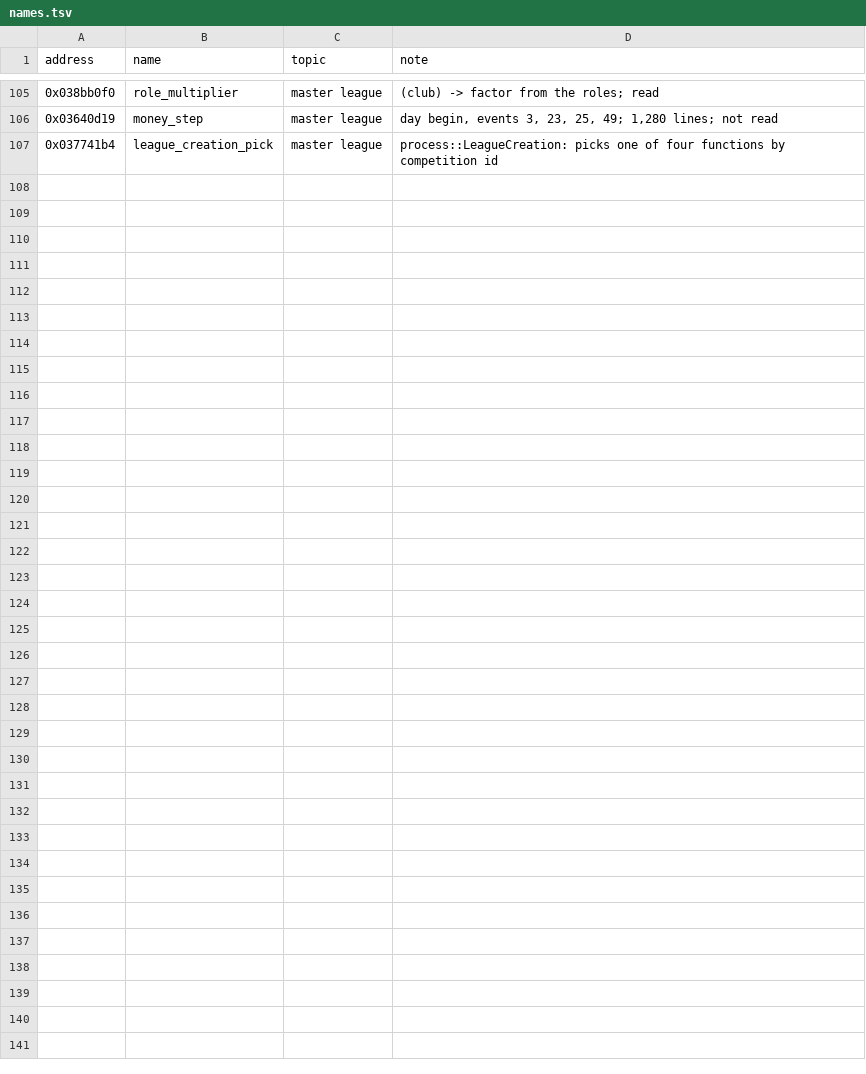
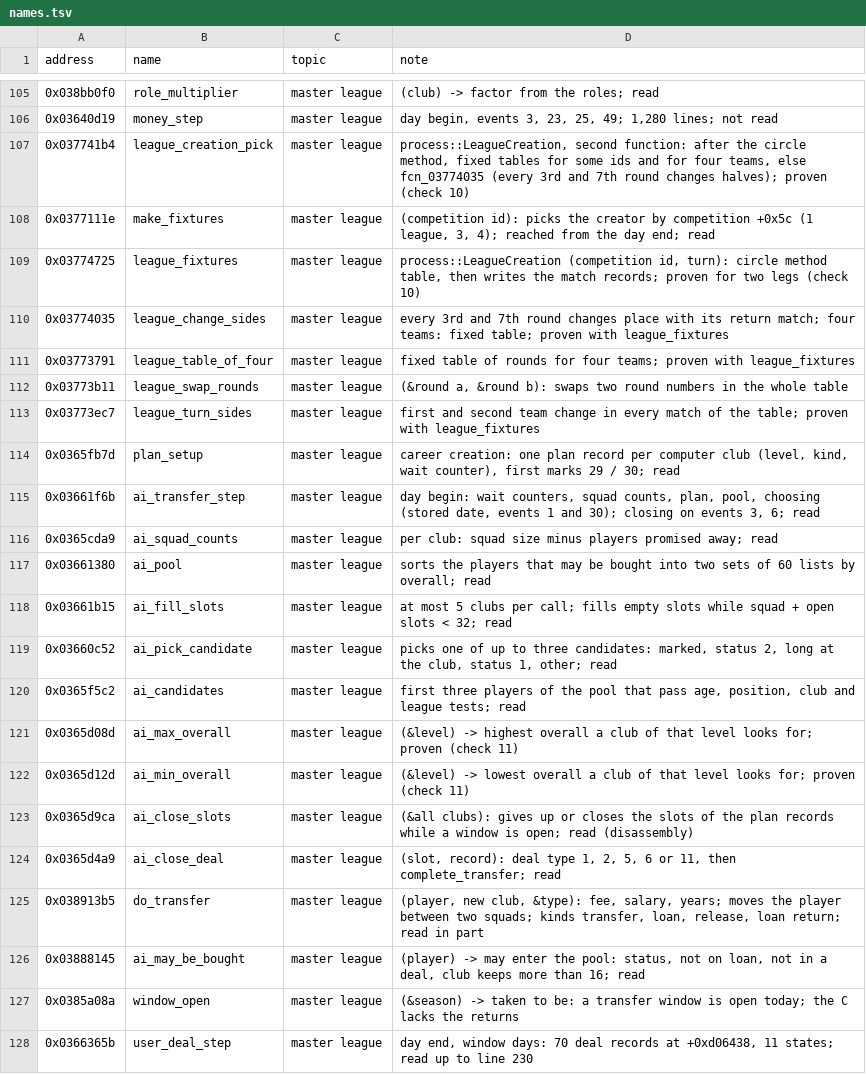
Before and after one commit to jawad1020bhn/Dealer-Sim, a TSV file: pes database/exe/names.tsv, drawn as a sheet; only a part is shown, gaps mark what is left out; the diff covers the shown part only.

Commit message:
Master League: league fixtures and computer-club transfers read; checks 10 and 11
- MASTER_LEAGUE.md: section 5 rewritten (records, who makes fixtures, the league
  table of rounds, exceptions), section 9 rewritten (plan record, when the steps
  run, pool, choosing, closing, do_transfer), sections 1, 2.3, 4.4, 14, 15 updated,
  appendix G (rounds of a league of 20 teams).
- tools/fixtures.py: the game's pairing rule for a home-and-away league.
- tools/clubai.py: overall window of a computer club by level.
- tools/check_findings.py: check 10 (fixture table, 2 to 24 teams, two legs, with
  and without the turn of sides) and check 11 (level windows).
- names.tsv: 21 new names (127), three notes updated. README, NOTES: counts.

Co-authored-by: arena-agent <297053741+arena-agent@users.noreply.github.com>

```diff
--- a/pes database/exe/names.tsv
+++ b/pes database/exe/names.tsv
@@ -106,2 +106,23 @@ address	name	topic	note
 0x03640d19	money_step	master league	day begin, events 3, 23, 25, 49; 1,280 lines; not read
-0x037741b4	league_creation_pick	master league	process::LeagueCreation: picks one of four functions by competition id
+0x037741b4	league_creation_pick	master league	process::LeagueCreation, second function: after the circle method, fixed tables for some ids and for four teams, else fcn_03774035 (every 3rd and 7th round changes halves); proven (check 10)
+0x0377111e	make_fixtures	master league	(competition id): picks the creator by competition +0x5c (1 league, 3, 4); reached from the day end; read
+0x03774725	league_fixtures	master league	process::LeagueCreation (competition id, turn): circle method table, then writes the match records; proven for two legs (check 10)
+0x03774035	league_change_sides	master league	every 3rd and 7th round changes place with its return match; four teams: fixed table; proven with league_fixtures
+0x03773791	league_table_of_four	master league	fixed table of rounds for four teams; proven with league_fixtures
+0x03773b11	league_swap_rounds	master league	(&round a, &round b): swaps two round numbers in the whole table
+0x03773ec7	league_turn_sides	master league	first and second team change in every match of the table; proven with league_fixtures
+0x0365fb7d	plan_setup	master league	career creation: one plan record per computer club (level, kind, wait counter), first marks 29 / 30; read
+0x03661f6b	ai_transfer_step	master league	day begin: wait counters, squad counts, plan, pool, choosing (stored date, events 1 and 30); closing on events 3, 6; read
+0x0365cda9	ai_squad_counts	master league	per club: squad size minus players promised away; read
+0x03661380	ai_pool	master league	sorts the players that may be bought into two sets of 60 lists by overall; read
+0x03661b15	ai_fill_slots	master league	at most 5 clubs per call; fills empty slots while squad + open slots < 32; read
+0x03660c52	ai_pick_candidate	master league	picks one of up to three candidates: marked, status 2, long at the club, status 1, other; read
+0x0365f5c2	ai_candidates	master league	first three players of the pool that pass age, position, club and league tests; read
+0x0365d08d	ai_max_overall	master league	(&level) -> highest overall a club of that level looks for; proven (check 11)
+0x0365d12d	ai_min_overall	master league	(&level) -> lowest overall a club of that level looks for; proven (check 11)
+0x0365d9ca	ai_close_slots	master league	(&all clubs): gives up or closes the slots of the plan records while a window is open; read (disassembly)
+0x0365d4a9	ai_close_deal	master league	(slot, record): deal type 1, 2, 5, 6 or 11, then complete_transfer; read
+0x038913b5	do_transfer	master league	(player, new club, &type): fee, salary, years; moves the player between two squads; kinds transfer, loan, release, loan return; read in part
+0x03888145	ai_may_be_bought	master league	(player) -> may enter the pool: status, not on loan, not in a deal, club keeps more than 16; read
+0x0385a08a	window_open	master league	(&season) -> taken to be: a transfer window is open today; the C lacks the returns
+0x0366365b	user_deal_step	master league	day end, window days: 70 deal records at +0xd06438, 11 states; read up to line 230
```
Also changed, not shown: 2 edited cells elsewhere in this file, 6 other files.
